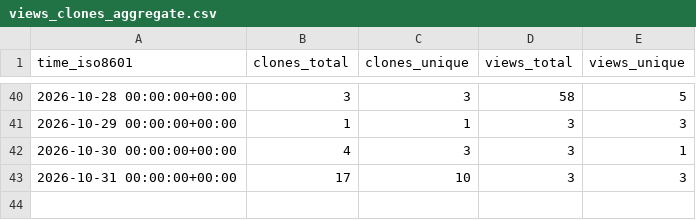
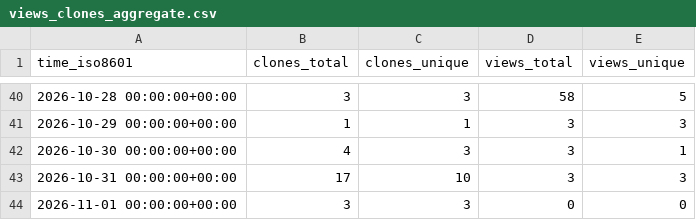
Before and after one commit to OSU-Nowlab/osu-hpc-ai, a CSV file: OSU-Nowlab/osu-hpc-ai/ghrs-data/views_clones_aggregate.csv, drawn as a sheet; only a part is shown, gaps mark what is left out.

```diff
--- a/OSU-Nowlab/osu-hpc-ai/ghrs-data/views_clones_aggregate.csv
+++ b/OSU-Nowlab/osu-hpc-ai/ghrs-data/views_clones_aggregate.csv
@@ -43 +43,2 @@ time_iso8601,clones_total,clones_unique,views_total,views_unique
 2026-10-31 00:00:00+00:00,17,10,3,3
+2026-11-01 00:00:00+00:00,3,3,0,0
```
Also changed, not shown: 1 other file.
